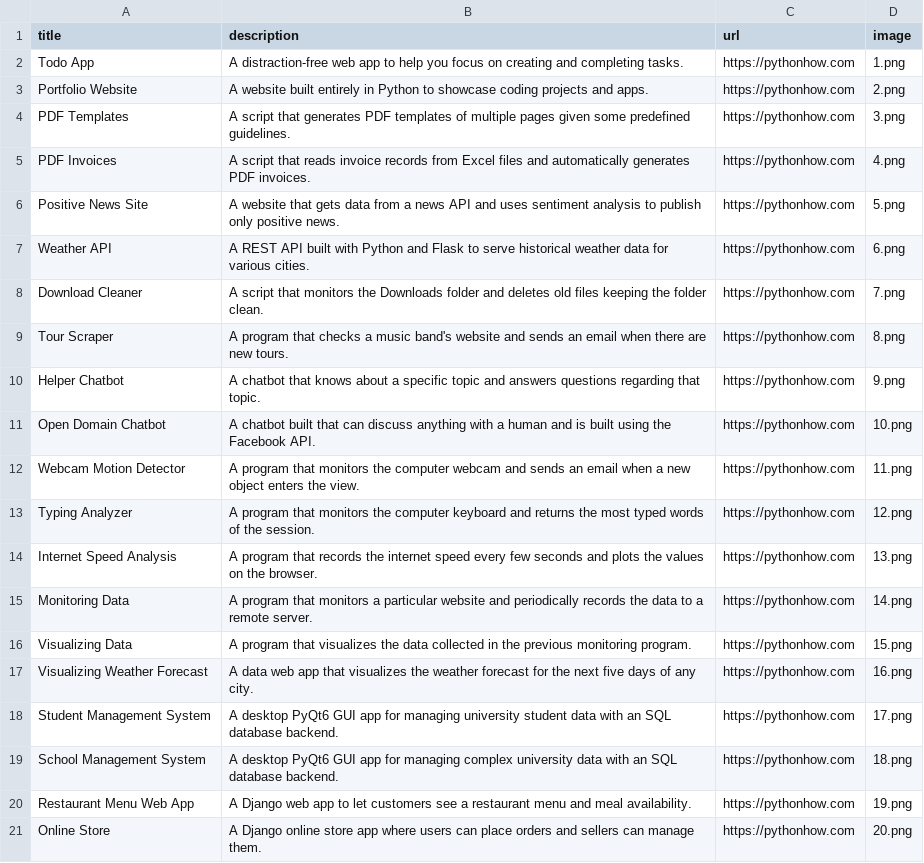
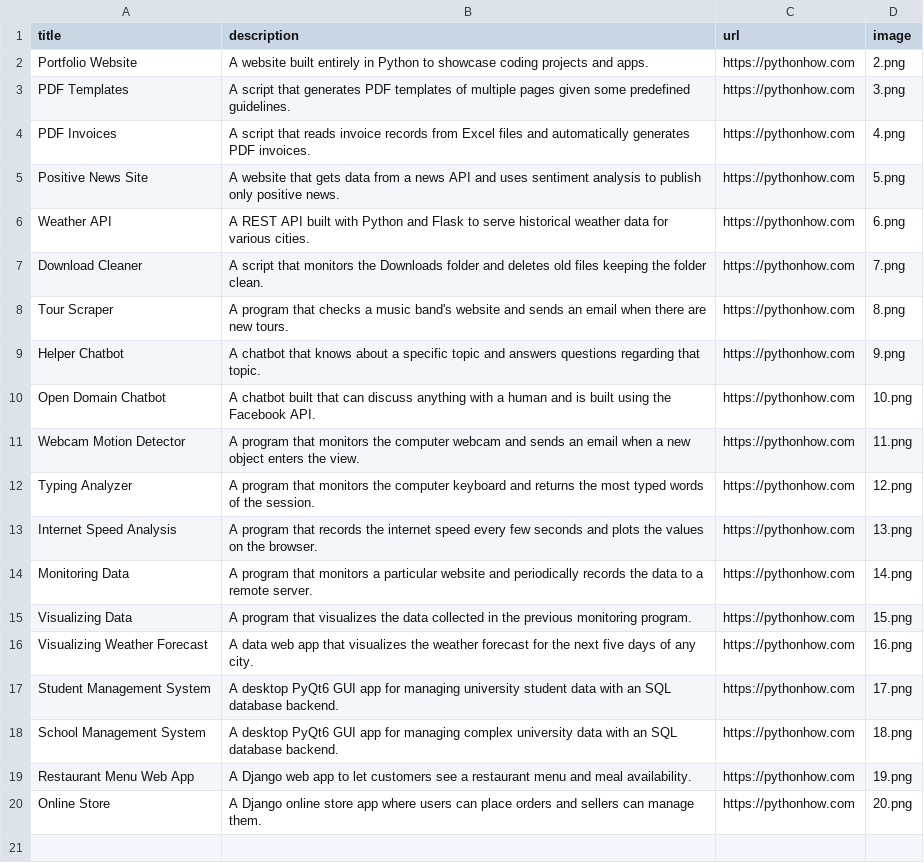
Before and after one commit to ashmithhmaddala/portfolioWebsite, a CSV file: pythonProject/data.csv, drawn as a sheet.

Commit message:
changed data, added titles to the Home, created send_email to send email from the form to gmail.

```diff
--- a/pythonProject/data.csv
+++ b/pythonProject/data.csv
@@ -1,3 +1,2 @@
 title;description;url;image
-Todo App;A distraction-free web app to help you focus on creating and completing tasks.;https://pythonhow.com;1.png
 Portfolio Website;A website built entirely in Python to showcase coding projects and apps.;https://pythonhow.com;2.png
```
Also changed, not shown: 3 other files.
